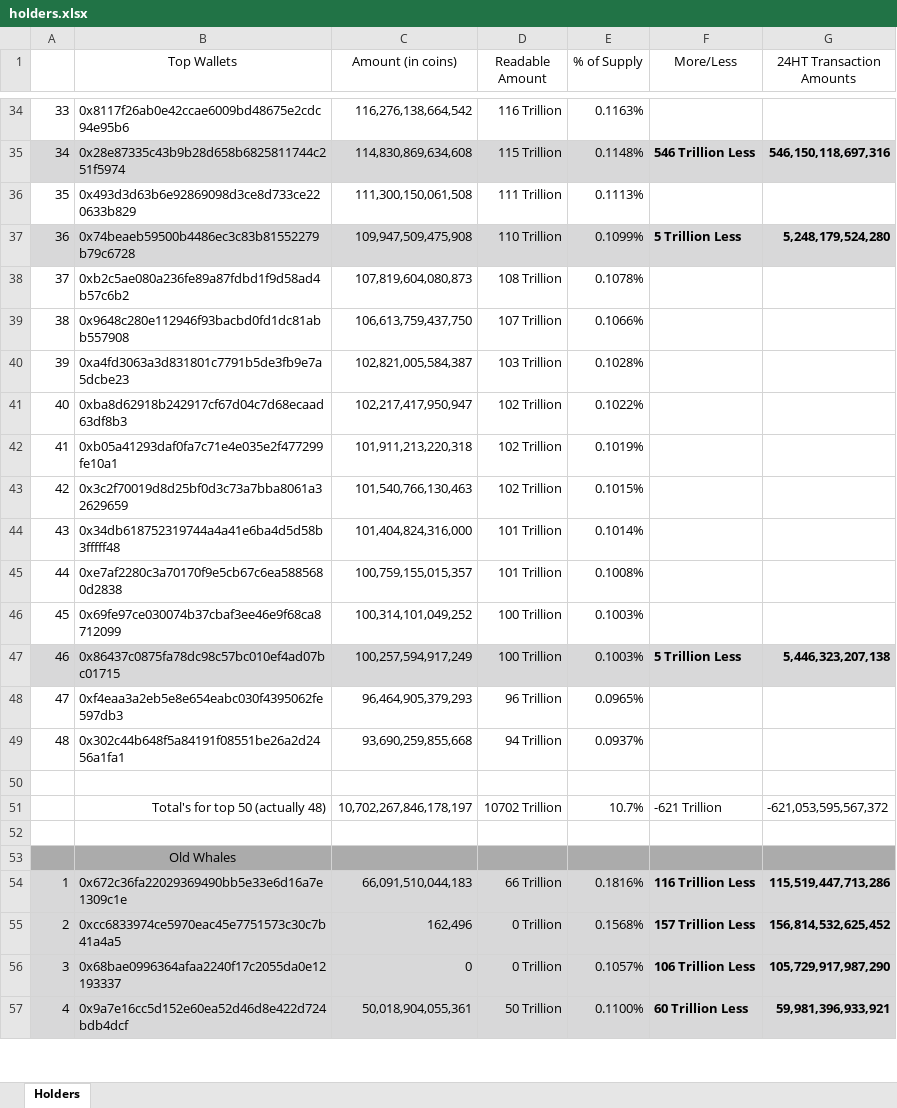
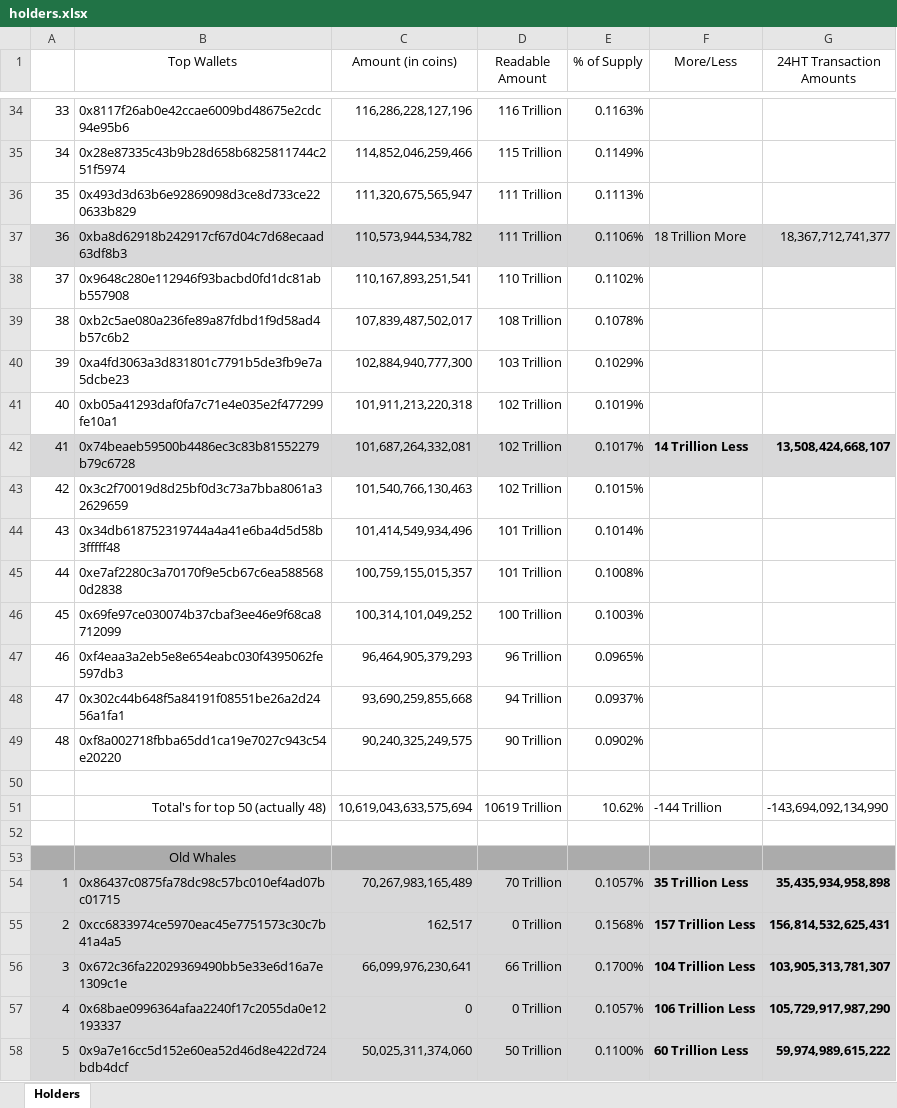
Before and after one commit to DomDomo/PythonExcel, an Excel workbook: whales/holders.xlsx, sheet Holders, drawn as a sheet; only a part is shown, gaps mark what is left out; values as stored, in another font and other column widths than the file's, no borders; removed rows and columns are numbered as before the commit, all else as after; the diff covers the shown part only; the diff names each change by its address in the sheet, - before the commit and + after, or states it on an @@ line.

```diff
--- a/whales/holders.xlsx (sheet Holders)
+++ b/whales/holders.xlsx (sheet Holders)
@@ column A renumbered between rows 6 and 59 @@
-C34 (Amount (in coins)): 116,276,138,664,542
+C34 (Amount (in coins)): 116,286,228,127,196
-A35:G35 fill: #D8D8D9
+A35:G35 fill: none
-C35 (Amount (in coins)): 114,830,869,634,608
+C35 (Amount (in coins)): 114,852,046,259,466
-E35 (% of Supply): 0.1148%
+E35 (% of Supply): 0.1149%
-F35 (More/Less): 546 Trillion Less
+F35 (More/Less): (empty)
-G35 (24HT Transaction Amounts): 546,150,118,697,316
+G35 (24HT Transaction Amounts): (empty)
-C36 (Amount (in coins)): 111,300,150,061,508
+C36 (Amount (in coins)): 111,320,675,565,947
-row 37: 36 | 0x74beaeb59500b4486ec3c83b81552279b79c6728 | 109,947,509,475,908 | 110 Trillion | 0.1099% | 5 Trillion Less | 5,248,179,524,280
+row 37: 36 | 0xba8d62918b242917cf67d04c7d68ecaad63df8b3 | 110,573,944,534,782 | 111 Trillion | 0.1106% | 18 Trillion More | 18,367,712,741,377
+row 38: 37 | 0x9648c280e112946f93bacbd0fd1dc81abb557908 | 110,167,893,251,541 | 110 Trillion | 0.1102%
-C39 (Amount (in coins)): 107,819,604,080,873
+C39 (Amount (in coins)): 107,839,487,502,017
-row 39: 38 | 0x9648c280e112946f93bacbd0fd1dc81abb557908 | 106,613,759,437,750 | 107 Trillion | 0.1066%
-C40 (Amount (in coins)): 102,821,005,584,387
+C40 (Amount (in coins)): 102,884,940,777,300
-E40 (% of Supply): 0.1028%
+E40 (% of Supply): 0.1029%
-row 41: 40 | 0xba8d62918b242917cf67d04c7d68ecaad63df8b3 | 102,217,417,950,947 | 102 Trillion | 0.1022%
+row 42: 41 | 0x74beaeb59500b4486ec3c83b81552279b79c6728 | 101,687,264,332,081 | 102 Trillion | 0.1017% | 14 Trillion Less | 13,508,424,668,107
-C44 (Amount (in coins)): 101,404,824,316,000
+C44 (Amount (in coins)): 101,414,549,934,496
-row 47: 46 | 0x86437c0875fa78dc98c57bc010ef4ad07bc01715 | 100,257,594,917,249 | 100 Trillion | 0.1003% | 5 Trillion Less | 5,446,323,207,138
+row 49: 48 | 0xf8a002718fbba65dd1ca19e7027c943c54e20220 | 90,240,325,249,575 | 90 Trillion | 0.0902%
-C51 (Amount (in coins)): 10,702,267,846,178,197
+C51 (Amount (in coins)): 10,619,043,633,575,694
-D51 (Readable Amount): 10702 Trillion
+D51 (Readable Amount): 10619 Trillion
-E51 (% of Supply): 10.7%
+E51 (% of Supply): 10.62%
-F51 (More/Less): -621 Trillion
+F51 (More/Less): -144 Trillion
-G51 (24HT Transaction Amounts): -621,053,595,567,372
+G51 (24HT Transaction Amounts): -143,694,092,134,990
-row 54: 1 | 0x672c36fa22029369490bb5e33e6d16a7e1309c1e | 66,091,510,044,183 | 66 Trillion | 0.1816% | 116 Trillion Less | 115,519,447,713,286
+row 54: 1 | 0x86437c0875fa78dc98c57bc010ef4ad07bc01715 | 70,267,983,165,489 | 70 Trillion | 0.1057% | 35 Trillion Less | 35,435,934,958,898
-C55 (Amount (in coins)): 162,496
+C55 (Amount (in coins)): 162,517
-G55 (24HT Transaction Amounts): 156,814,532,625,452
+G55 (24HT Transaction Amounts): 156,814,532,625,431
+row 56: 3 | 0x672c36fa22029369490bb5e33e6d16a7e1309c1e | 66,099,976,230,641 | 66 Trillion | 0.1700% | 104 Trillion Less | 103,905,313,781,307
-C58 (Amount (in coins)): 50,018,904,055,361
+C58 (Amount (in coins)): 50,025,311,374,060
-G58 (24HT Transaction Amounts): 59,981,396,933,921
+G58 (24HT Transaction Amounts): 59,974,989,615,222
```
Also changed, not shown: 3 added rows, 3 removed rows and 61 edited cells elsewhere in this sheet, 1 other file.
